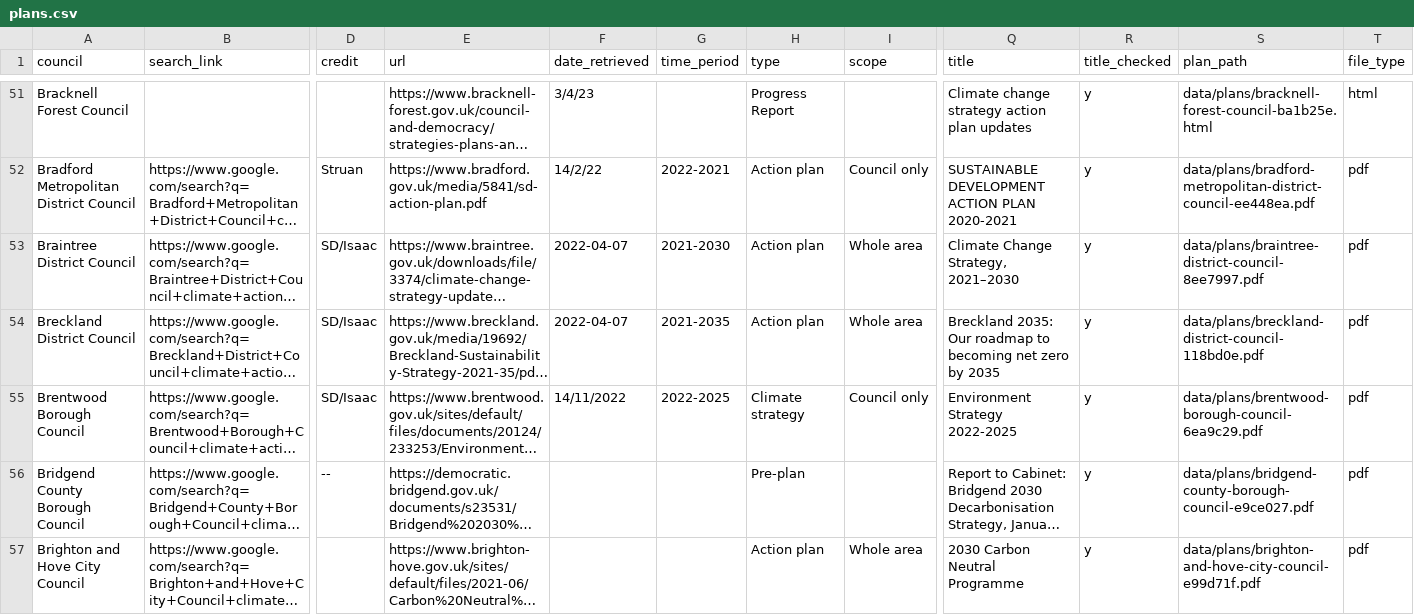
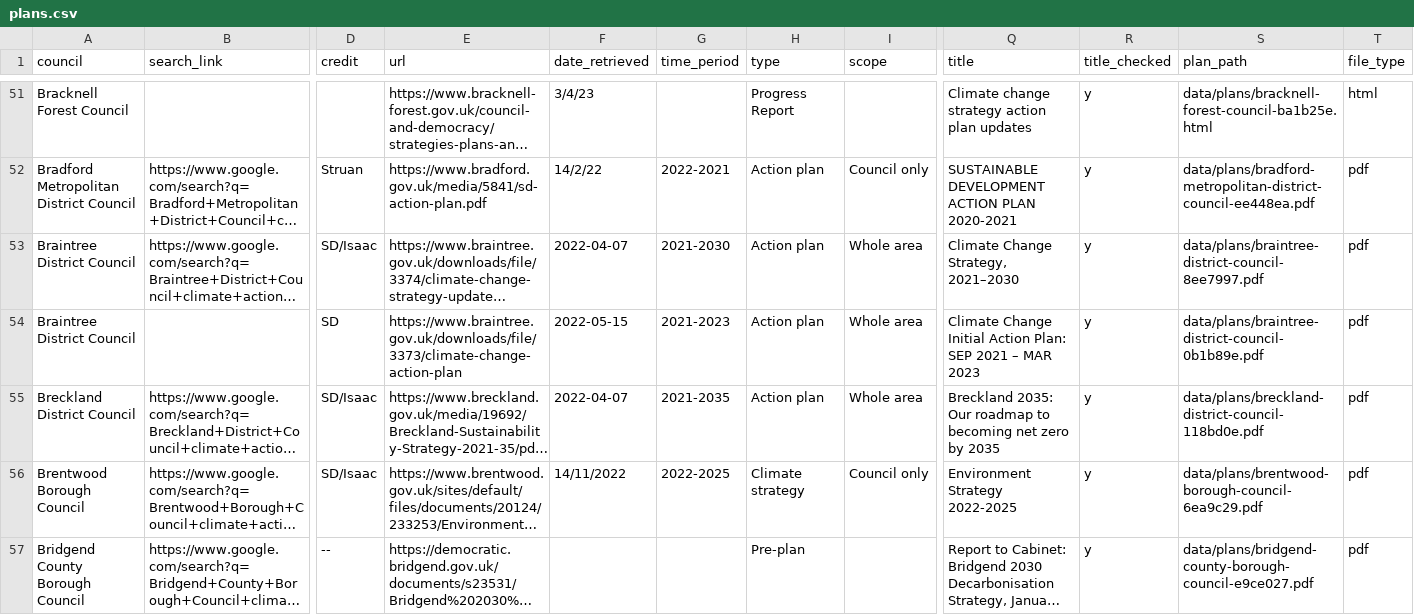
Before and after one commit to mysociety/caps_data, a CSV file: plans.csv, drawn as a sheet; only a part is shown, gaps mark what is left out; the shorter side is filled out with more unchanged rows; long unchanged cells end in …; rows hold the shown columns only; the diff covers the shown part only; the diff names each change by its address in the sheet, - before the commit and + after, or states it on an @@ line.

```diff
--- a/plans.csv
+++ b/plans.csv
+row 54: Braintree District Council |  | SD | https://www.braintree.gov.uk/downloads/file/3373/climate-change-action-plan | 2022-05-15 | 2021-2023 | Action plan | Whole area | Climate Change Initial Action Plan: SEP 2021 – MAR 2023 | y | data/plans/braintree-district-council-0b1b89e.pdf | pdf
```
Also changed, not shown: 3 added rows elsewhere in this file, raw_plans.csv, 11 other files.
